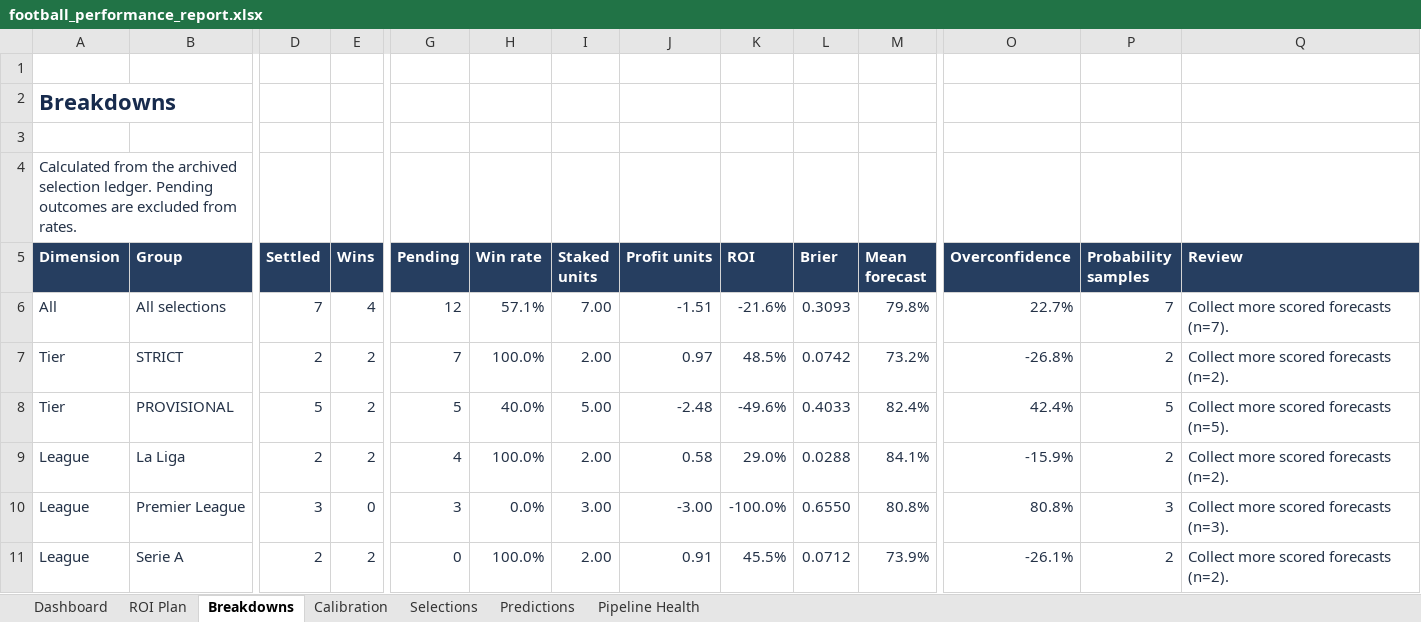
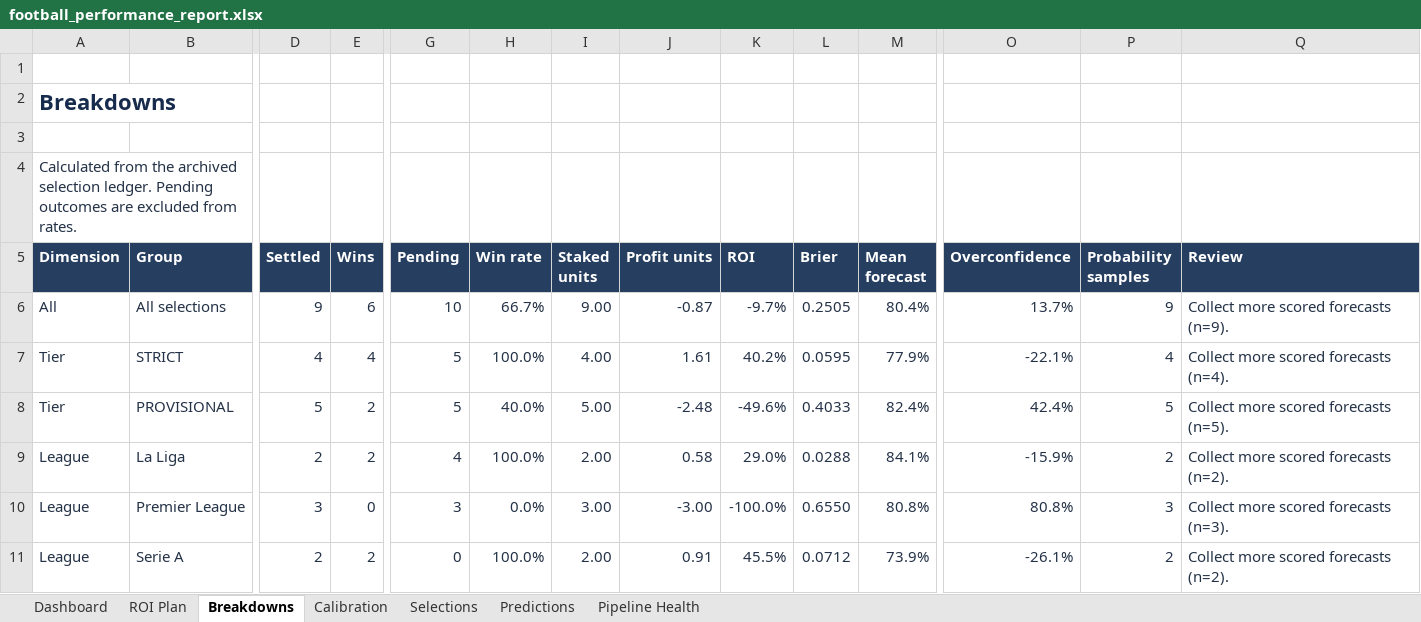
Before and after one commit to paulmaina/football-value-pipeline, an Excel workbook: football_output_v2/readable/football_performance_report.xlsx, sheet Breakdowns, drawn as a sheet; only a part is shown, gaps mark what is left out; values as stored, in another font and other column widths than the file's, no borders; conditional formats and table styles not drawn; the diff covers the shown part only; the diff names each change by its address in the sheet, - before the commit and + after, or states it on an @@ line.

```diff
--- a/football_output_v2/readable/football_performance_report.xlsx (sheet Breakdowns)
+++ b/football_output_v2/readable/football_performance_report.xlsx (sheet Breakdowns)
-D6 (Settled): 7
+D6 (Settled): 9
-E6 (Wins): 4
+E6 (Wins): 6
-G6 (Pending): 12
+G6 (Pending): 10
-H6 (Win rate): 57.1%
+H6 (Win rate): 66.7%
-I6 (Staked units): 7.00
+I6 (Staked units): 9.00
-J6 (Profit units): -1.51
+J6 (Profit units): -0.87
-K6 (ROI): -21.6%
+K6 (ROI): -9.7%
-L6 (Brier): 0.3093
+L6 (Brier): 0.2505
-M6 (Mean forecast): 79.8%
+M6 (Mean forecast): 80.4%
-O6 (Overconfidence): 22.7%
+O6 (Overconfidence): 13.7%
-P6 (Probability samples): 7
+P6 (Probability samples): 9
-Q6 (Review): Collect more scored forecasts (n=7).
+Q6 (Review): Collect more scored forecasts (n=9).
-D7 (Settled): 2
+D7 (Settled): 4
-E7 (Wins): 2
+E7 (Wins): 4
-G7 (Pending): 7
+G7 (Pending): 5
-I7 (Staked units): 2.00
+I7 (Staked units): 4.00
-J7 (Profit units): 0.97
+J7 (Profit units): 1.61
-K7 (ROI): 48.5%
+K7 (ROI): 40.2%
-L7 (Brier): 0.0742
+L7 (Brier): 0.0595
-M7 (Mean forecast): 73.2%
+M7 (Mean forecast): 77.9%
-O7 (Overconfidence): -26.8%
+O7 (Overconfidence): -22.1%
-P7 (Probability samples): 2
+P7 (Probability samples): 4
-Q7 (Review): Collect more scored forecasts (n=2).
+Q7 (Review): Collect more scored forecasts (n=4).
```
Also changed, not shown: 64 edited cells elsewhere in this sheet, sheet Predictions, sheet ROI Plan, sheet Pipeline Health, sheet Dashboard, sheet Selections, sheet Calibration, 23 other files.
